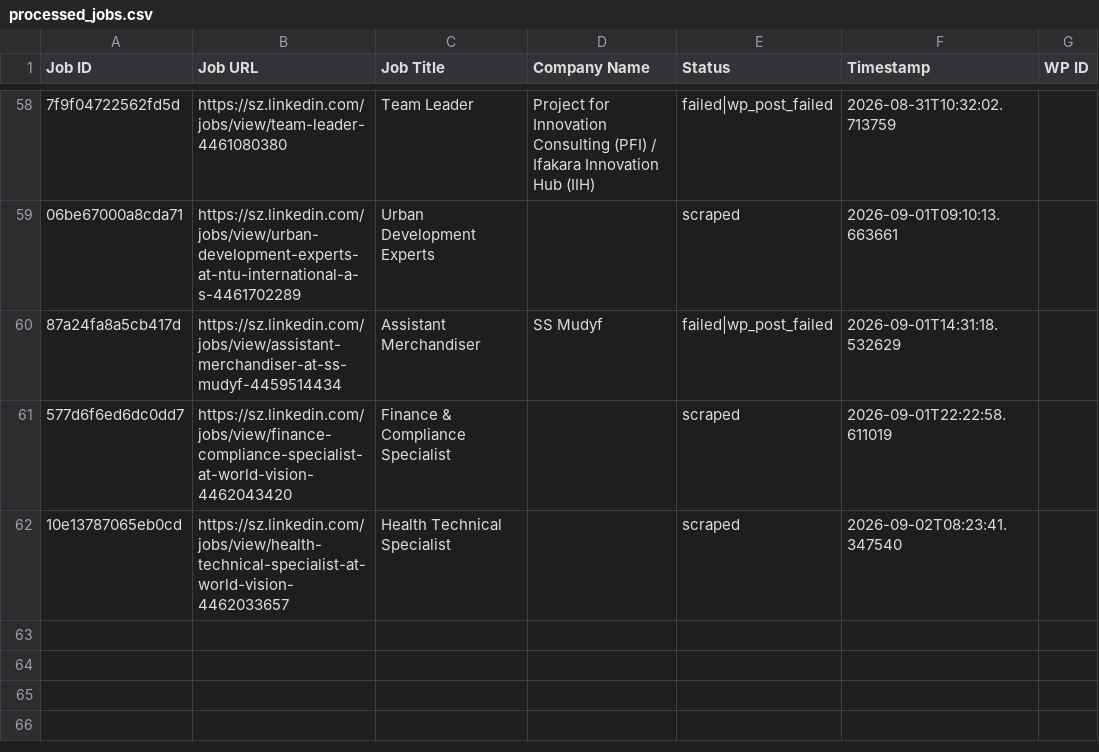
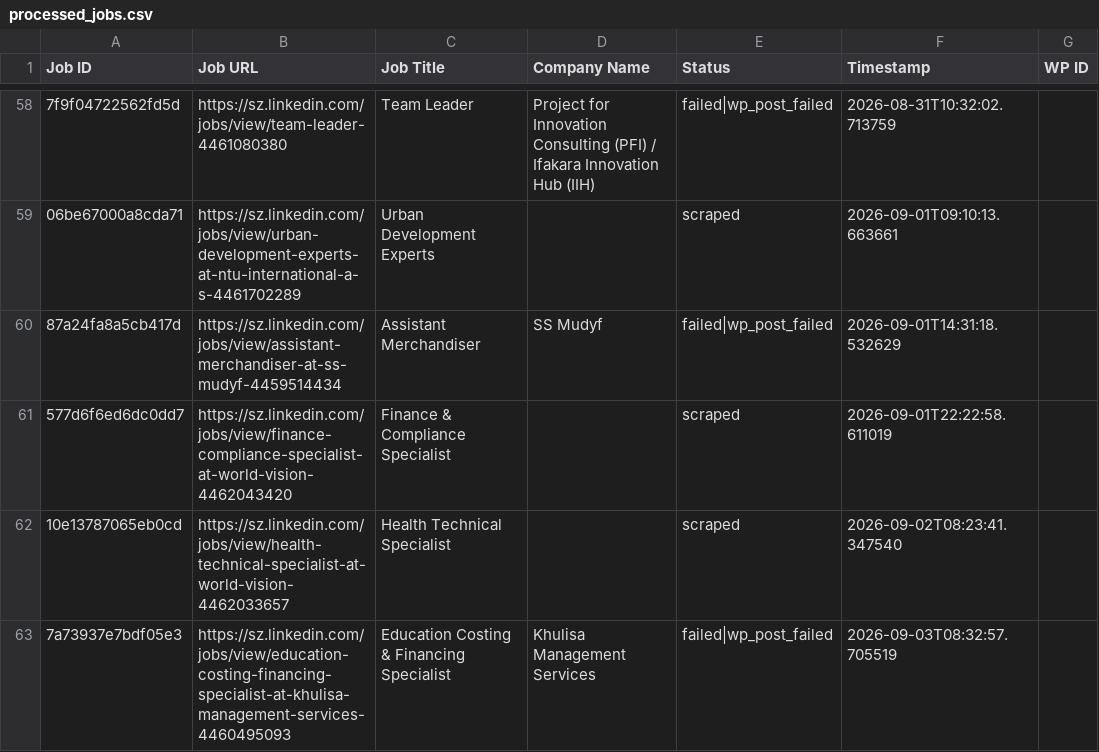
Before and after one commit to mimusdesign/sz, a CSV file: processed_jobs.csv, drawn as a sheet; only a part is shown, gaps mark what is left out; the diff names each change by its address in the sheet, - before the commit and + after, or states it on an @@ line.

```diff
--- a/processed_jobs.csv
+++ b/processed_jobs.csv
+row 63: 7a73937e7bdf05e3 | https://sz.linkedin.com/jobs/view/education-costing-financing-specialist-at-khulisa-management-services-4460495093 | Education Costing & Financing Specialist | Khulisa Management Services | failed|wp_post_failed | 2026-09-03T08:32:57.705519
```
